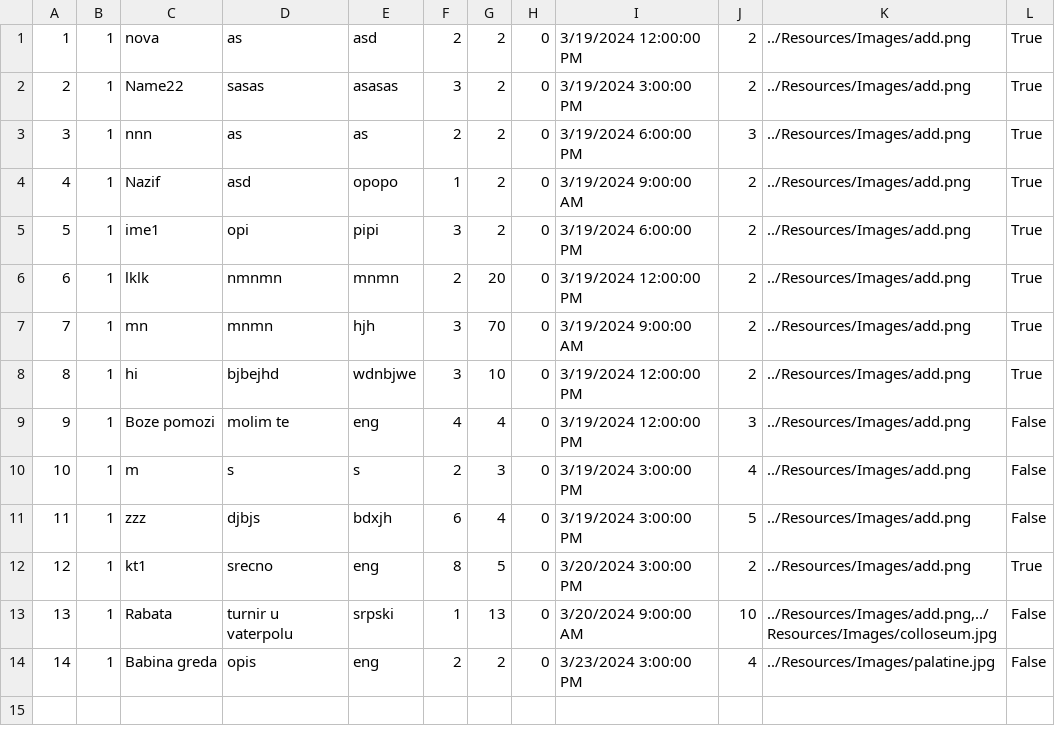
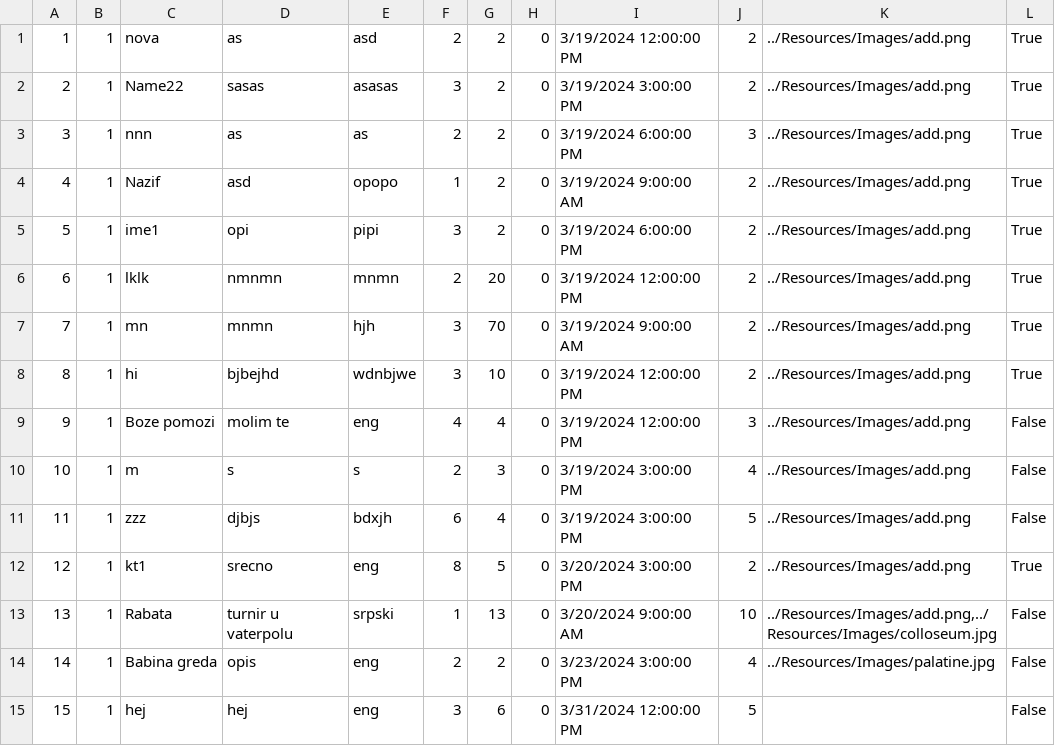
Before and after one commit to m4r1n4181/BookingApp, a CSV file: Resources/Data/tours.csv, drawn as a sheet.

```diff
--- a/Resources/Data/tours.csv
+++ b/Resources/Data/tours.csv
@@ -14 +14,2 @@
 14|1|Babina greda|opis|eng|2|2|0|3/23/2024 3:00:00 PM|4|../Resources/Images/palatine.jpg|False
+15|1|hej|hej|eng|3|6|0|3/31/2024 12:00:00 PM|5||False
```
Also changed, not shown: Resources/Data/keyPoint.csv, 18 other files.
